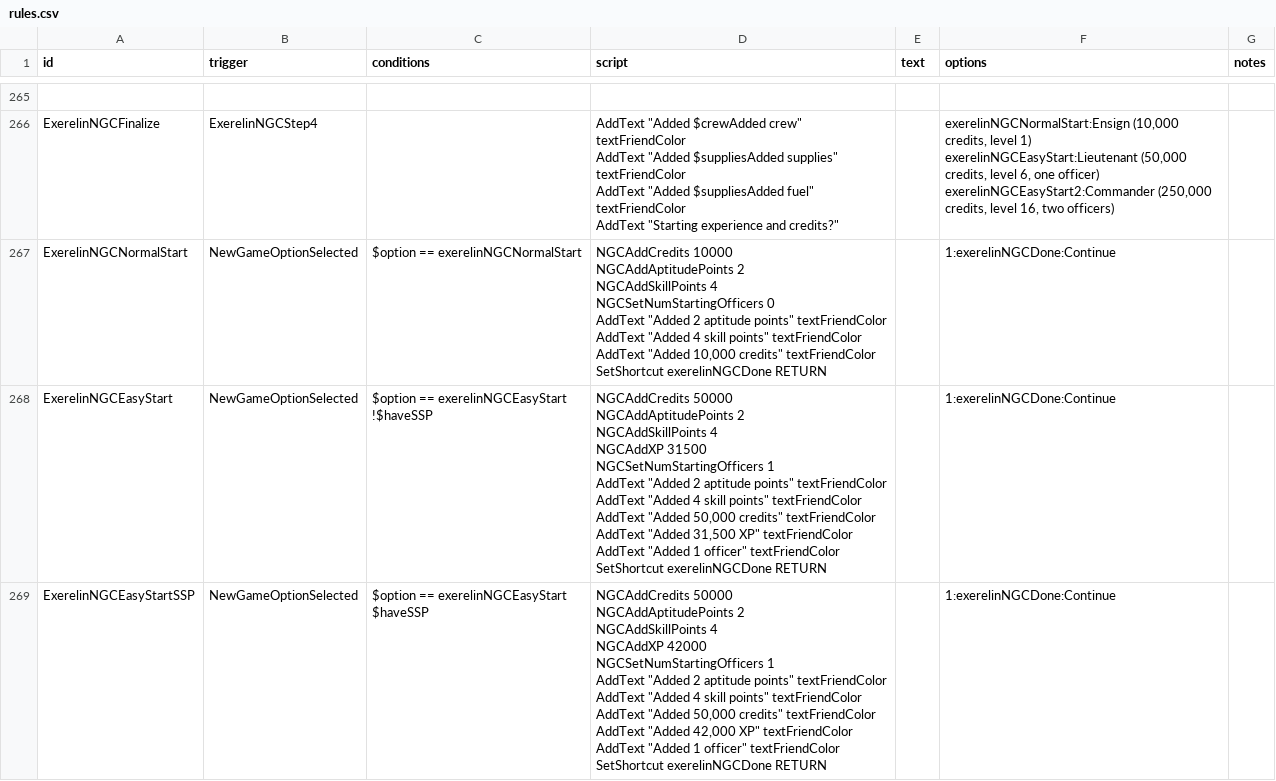
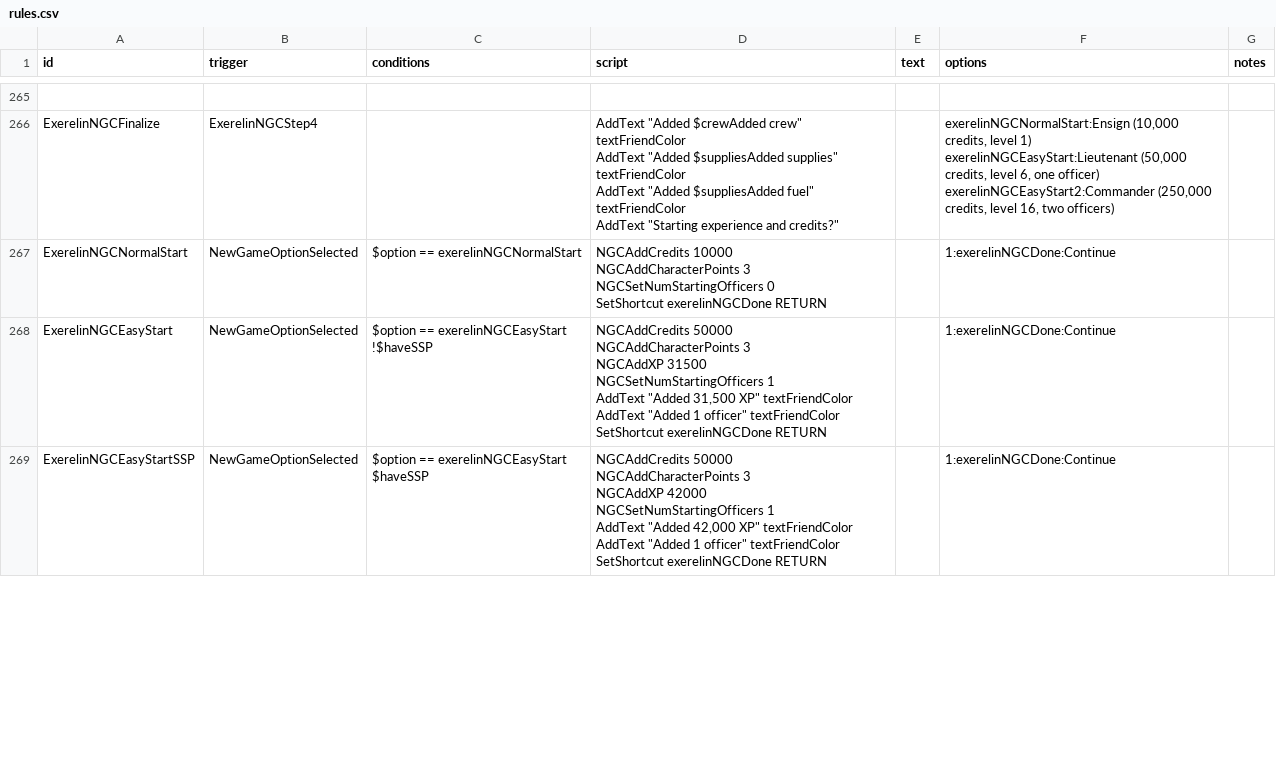
Before and after one commit to Histidine91/Nexerelin, a CSV file: data/campaign/rules.csv, drawn as a sheet; only a part is shown, gaps mark what is left out; the diff covers the shown part only.

```diff
--- a/data/campaign/rules.csv
+++ b/data/campaign/rules.csv
@@ -571,33 +569,21 @@ exerelinNGCEasyStart:Lieutenant (50,000 credits, level 6, one officer)
 exerelinNGCEasyStart2:Commander (250,000 credits, level 16, two officers)",
-ExerelinNGCNormalStart,NewGameOptionSelected,$option == exerelinNGCNormalStart,"NGCAddCredits 10000
-NGCAddAptitudePoints 2
-NGCAddSkillPoints 4
-NGCSetNumStartingOfficers 0
-AddText ""Added 2 aptitude points"" textFriendColor
-AddText ""Added 4 skill points"" textFriendColor
-AddText ""Added 10,000 credits"" textFriendColor
-SetShortcut exerelinNGCDone RETURN",,1:exerelinNGCDone:Continue,
-ExerelinNGCEasyStart,NewGameOptionSelected,"$option == exerelinNGCEasyStart
-!$haveSSP","NGCAddCredits 50000
-NGCAddAptitudePoints 2
-NGCAddSkillPoints 4
-NGCAddXP 31500
-NGCSetNumStartingOfficers 1
-AddText ""Added 2 aptitude points"" textFriendColor
-AddText ""Added 4 skill points"" textFriendColor
-AddText ""Added 50,000 credits"" textFriendColor
-AddText ""Added 31,500 XP"" textFriendColor
-AddText ""Added 1 officer"" textFriendColor
-SetShortcut exerelinNGCDone RETURN",,1:exerelinNGCDone:Continue,
-ExerelinNGCEasyStartSSP,NewGameOptionSelected,"$option == exerelinNGCEasyStart
-$haveSSP","NGCAddCredits 50000
-NGCAddAptitudePoints 2
-NGCAddSkillPoints 4
-NGCAddXP 42000
-NGCSetNumStartingOfficers 1
-AddText ""Added 2 aptitude points"" textFriendColor
-AddText ""Added 4 skill points"" textFriendColor
-AddText ""Added 50,000 credits"" textFriendColor
-AddText ""Added 42,000 XP"" textFriendColor
-AddText ""Added 1 officer"" textFriendColor
-SetShortcut exerelinNGCDone RETURN",,1:exerelinNGCDone:Continue,
+ExerelinNGCNormalStart,NewGameOptionSelected,$option == exerelinNGCNormalStart,"NGCAddCredits 10000
+NGCAddCharacterPoints 3
+NGCSetNumStartingOfficers 0
+SetShortcut exerelinNGCDone RETURN",,1:exerelinNGCDone:Continue,
+ExerelinNGCEasyStart,NewGameOptionSelected,"$option == exerelinNGCEasyStart
+!$haveSSP","NGCAddCredits 50000
+NGCAddCharacterPoints 3
+NGCAddXP 31500
+NGCSetNumStartingOfficers 1
+AddText ""Added 31,500 XP"" textFriendColor
+AddText ""Added 1 officer"" textFriendColor
+SetShortcut exerelinNGCDone RETURN",,1:exerelinNGCDone:Continue,
+ExerelinNGCEasyStartSSP,NewGameOptionSelected,"$option == exerelinNGCEasyStart
+$haveSSP","NGCAddCredits 50000
+NGCAddCharacterPoints 3
+NGCAddXP 42000
+NGCSetNumStartingOfficers 1
+AddText ""Added 42,000 XP"" textFriendColor
+AddText ""Added 1 officer"" textFriendColor
+SetShortcut exerelinNGCDone RETURN",,1:exerelinNGCDone:Continue,
```
Also changed, not shown: 7 edited cells elsewhere in this file, data/campaign/commodities.csv, data/campaign/submarkets.csv, 8 other files.
